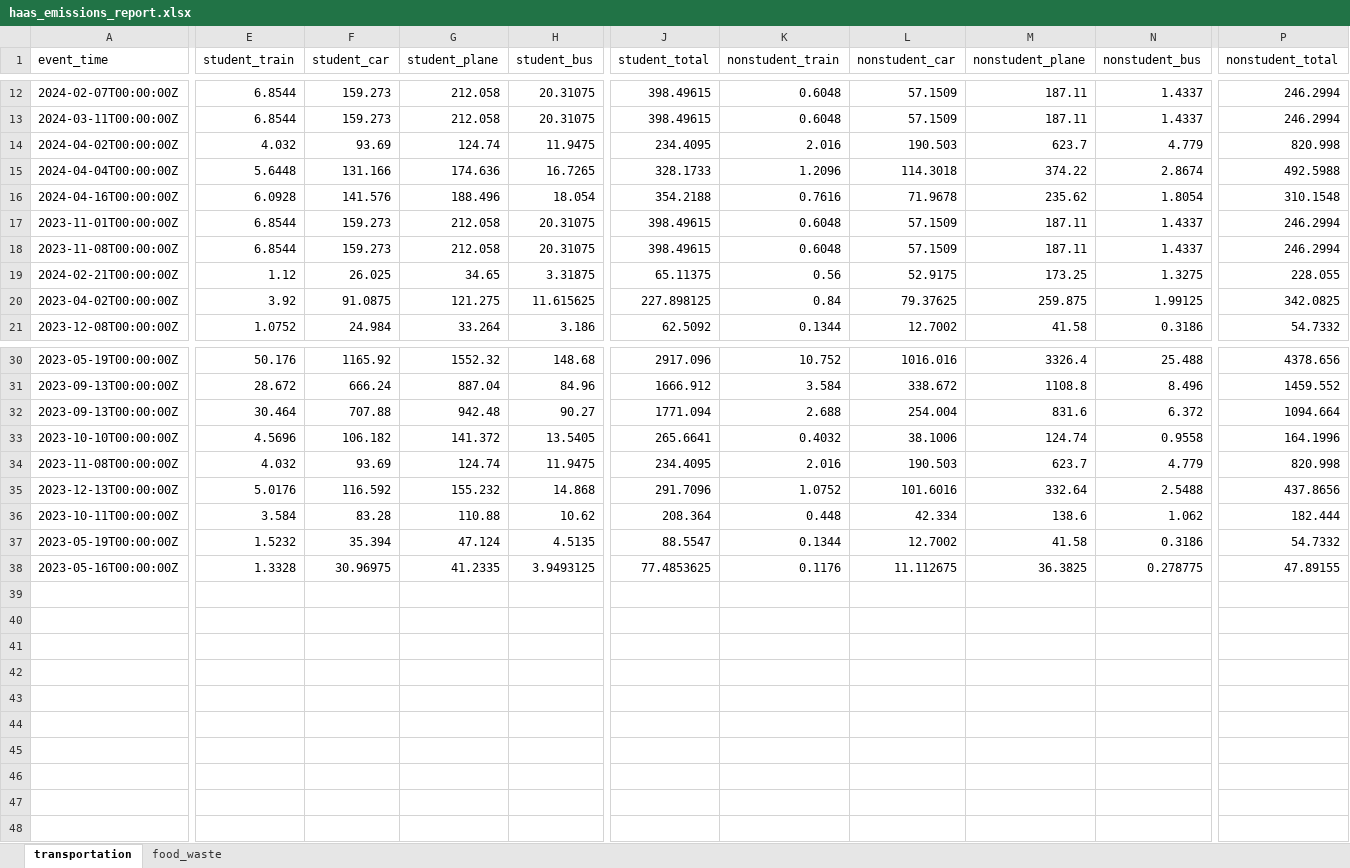
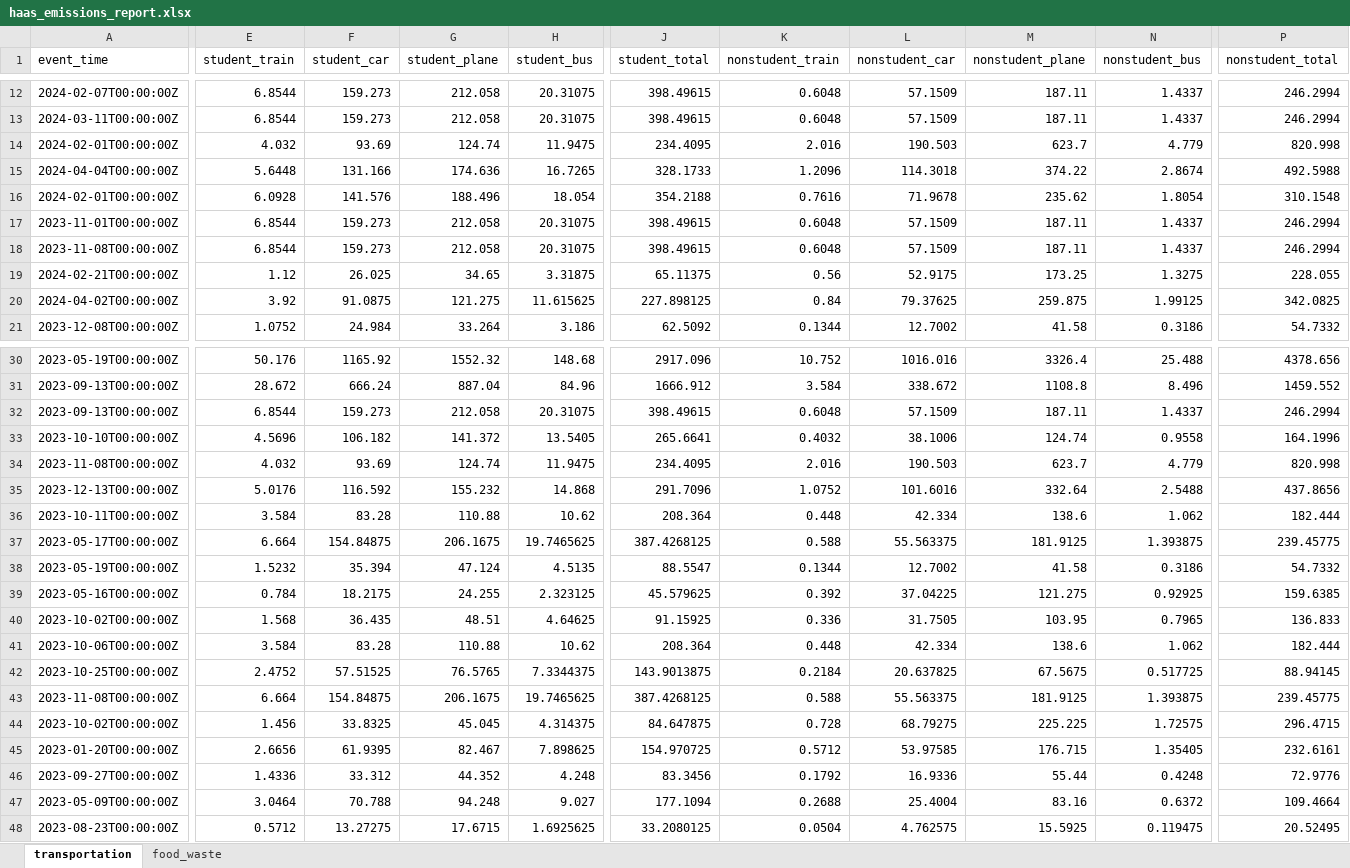
Before and after one commit to pemsherpa/Pema_ai-apps, an Excel workbook: haas/output_csv/haas_emissions_report.xlsx, sheet transportation, drawn as a sheet; only a part is shown, gaps mark what is left out; values as stored, in another font and other column widths than the file's, no borders; removed rows and columns are numbered as before the commit, all else as after; rows hold the shown columns only; the diff covers the shown part only; the diff names each change by its address in the sheet, - before the commit and + after, or states it on an @@ line.

```diff
--- a/haas/output_csv/haas_emissions_report.xlsx (sheet transportation)
+++ b/haas/output_csv/haas_emissions_report.xlsx (sheet transportation)
-A14 (event_time): 2024-04-02T00:00:00Z
+A14 (event_time): 2024-02-01T00:00:00Z
-A16 (event_time): 2024-04-16T00:00:00Z
+A16 (event_time): 2024-02-01T00:00:00Z
-A20 (event_time): 2023-04-02T00:00:00Z
+A20 (event_time): 2024-04-02T00:00:00Z
-row 32: 2023-09-13T00:00:00Z | 30.464 | 707.88 | 942.48 | 90.27 | 1771.094 | 2.688 | 254.004 | 831.6 | 6.372 | 1094.664
+row 32: 2023-09-13T00:00:00Z | 6.8544 | 159.273 | 212.058 | 20.31075 | 398.49615 | 0.6048 | 57.1509 | 187.11 | 1.4337 | 246.2994
+row 37: 2023-05-17T00:00:00Z | 6.664 | 154.84875 | 206.1675 | 19.7465625 | 387.4268125 | 0.588 | 55.563375 | 181.9125 | 1.393875 | 239.45775
-E39 (student_train): 1.3328
+E39 (student_train): 0.784
-F39 (student_car): 30.96975
+F39 (student_car): 18.2175
-G39 (student_plane): 41.2335
+G39 (student_plane): 24.255
-H39 (student_bus): 3.9493125
+H39 (student_bus): 2.323125
-J39 (student_total): 77.4853625
+J39 (student_total): 45.579625
-K39 (nonstudent_train): 0.1176
+K39 (nonstudent_train): 0.392
-L39 (nonstudent_car): 11.112675
+L39 (nonstudent_car): 37.04225
-M39 (nonstudent_plane): 36.3825
+M39 (nonstudent_plane): 121.275
-N39 (nonstudent_bus): 0.278775
+N39 (nonstudent_bus): 0.92925
-P39 (nonstudent_total): 47.89155
+P39 (nonstudent_total): 159.6385
+row 40: 2023-10-02T00:00:00Z | 1.568 | 36.435 | 48.51 | 4.64625 | 91.15925 | 0.336 | 31.7505 | 103.95 | 0.7965 | 136.833
+row 41: 2023-10-06T00:00:00Z | 3.584 | 83.28 | 110.88 | 10.62 | 208.364 | 0.448 | 42.334 | 138.6 | 1.062 | 182.444
+row 42: 2023-10-25T00:00:00Z | 2.4752 | 57.51525 | 76.5765 | 7.3344375 | 143.9013875 | 0.2184 | 20.637825 | 67.5675 | 0.517725 | 88.94145
+row 43: 2023-11-08T00:00:00Z | 6.664 | 154.84875 | 206.1675 | 19.7465625 | 387.4268125 | 0.588 | 55.563375 | 181.9125 | 1.393875 | 239.45775
+row 44: 2023-10-02T00:00:00Z | 1.456 | 33.8325 | 45.045 | 4.314375 | 84.647875 | 0.728 | 68.79275 | 225.225 | 1.72575 | 296.4715
+row 45: 2023-01-20T00:00:00Z | 2.6656 | 61.9395 | 82.467 | 7.898625 | 154.970725 | 0.5712 | 53.97585 | 176.715 | 1.35405 | 232.6161
+row 46: 2023-09-27T00:00:00Z | 1.4336 | 33.312 | 44.352 | 4.248 | 83.3456 | 0.1792 | 16.9336 | 55.44 | 0.4248 | 72.9776
+row 47: 2023-05-09T00:00:00Z | 3.0464 | 70.788 | 94.248 | 9.027 | 177.1094 | 0.2688 | 25.4004 | 83.16 | 0.6372 | 109.4664
+row 48: 2023-08-23T00:00:00Z | 0.5712 | 13.27275 | 17.6715 | 1.6925625 | 33.2080125 | 0.0504 | 4.762575 | 15.5925 | 0.119475 | 20.52495
```
Also changed, not shown: 1 edited cell elsewhere in this sheet, sheet food_waste, 3 other files.
